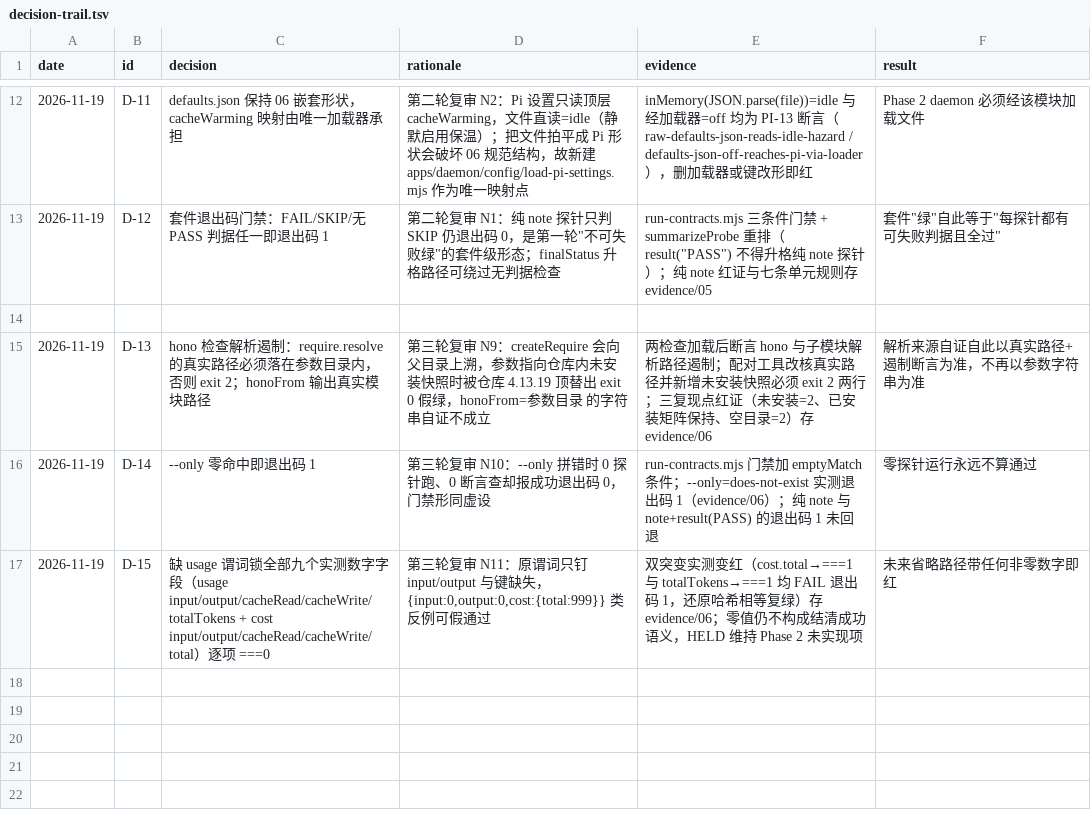
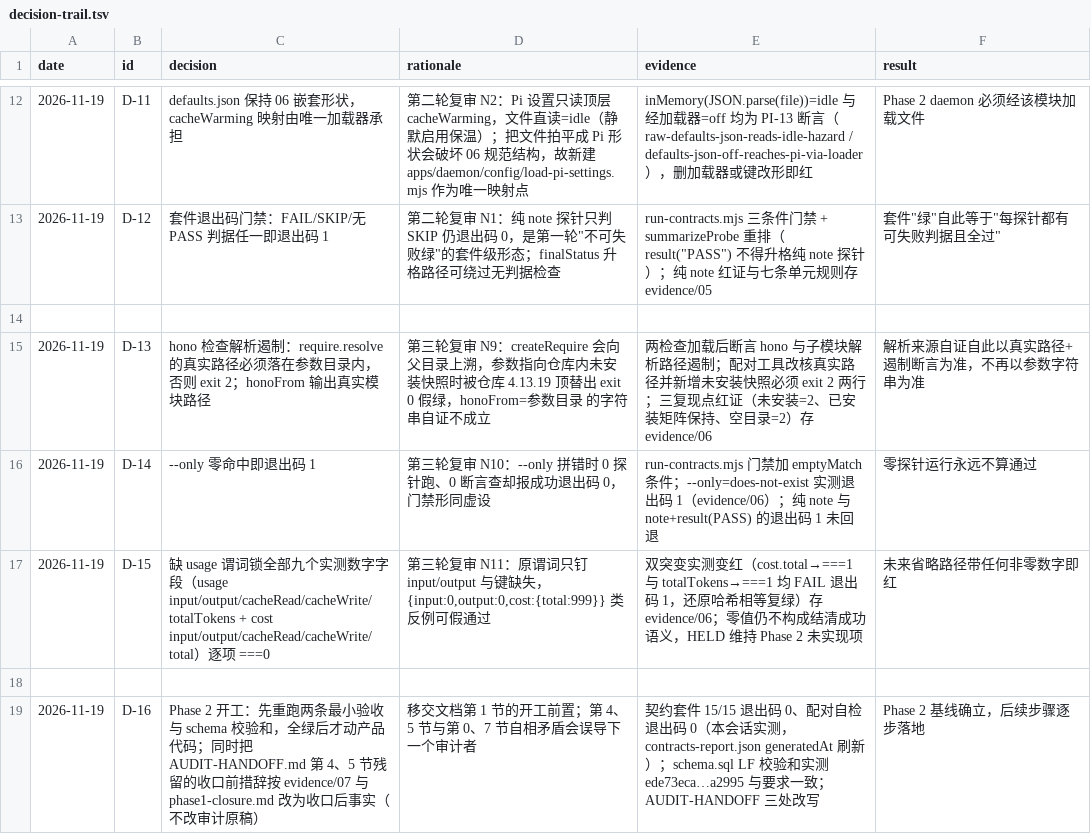
Before and after one commit to NorthAdb/AegisPi, a TSV file: .audit/decision-trail.tsv, drawn as a sheet; only a part is shown, gaps mark what is left out.

Commit message:
Phase 2 kickoff baseline: entry gates re-run green (suite 15/15 exit 0, hono pair exit 0, schema.sql checksum ede73eca matches handoff); AUDIT-HANDOFF sections 4-5 rewritten to post-closure facts (Telegram getChat re-verified exit 0 startConfirmed, labels owner-confirmed 39/36/0, closure now claimed per section 0) - archived audit originals untouched; phase2 todo + decision D-16 recorded

```diff
--- a/.audit/decision-trail.tsv
+++ b/.audit/decision-trail.tsv
@@ -17 +17,3 @@ date	id	decision	rationale	evidence	result
 2026-11-19	D-15	缺 usage 谓词锁全部九个实测数字字段（usage input/output/cacheRead/cacheWrite/totalTokens + cost input/output/cacheRead/cacheWrite/total）逐项 ===0	第三轮复审 N11：原谓词只钉 input/output 与键缺失，{input:0,output:0,cost:{total:999}} 类反例可假通过	双突变实测变红（cost.total→===1 与 totalTokens→===1 均 FAIL 退出码 1，还原哈希相等复绿）存 evidence/06；零值仍不构成结清成功语义，HELD 维持 Phase 2 未实现项	未来省略路径带任何非零数字即红
+
+2026-11-19	D-16	Phase 2 开工：先重跑两条最小验收与 schema 校验和，全绿后才动产品代码；同时把 AUDIT-HANDOFF.md 第 4、5 节残留的收口前措辞按 evidence/07 与 phase1-closure.md 改为收口后事实（不改审计原稿）	移交文档第 1 节的开工前置；第 4、5 节与第 0、7 节自相矛盾会误导下一个审计者	契约套件 15/15 退出码 0、配对自检退出码 0（本会话实测，contracts-report.json generatedAt 刷新）；schema.sql LF 校验和实测 ede73eca…a2995 与要求一致；AUDIT-HANDOFF 三处改写	Phase 2 基线确立，后续步骤逐步落地
```
Also changed, not shown: 3 other files.
